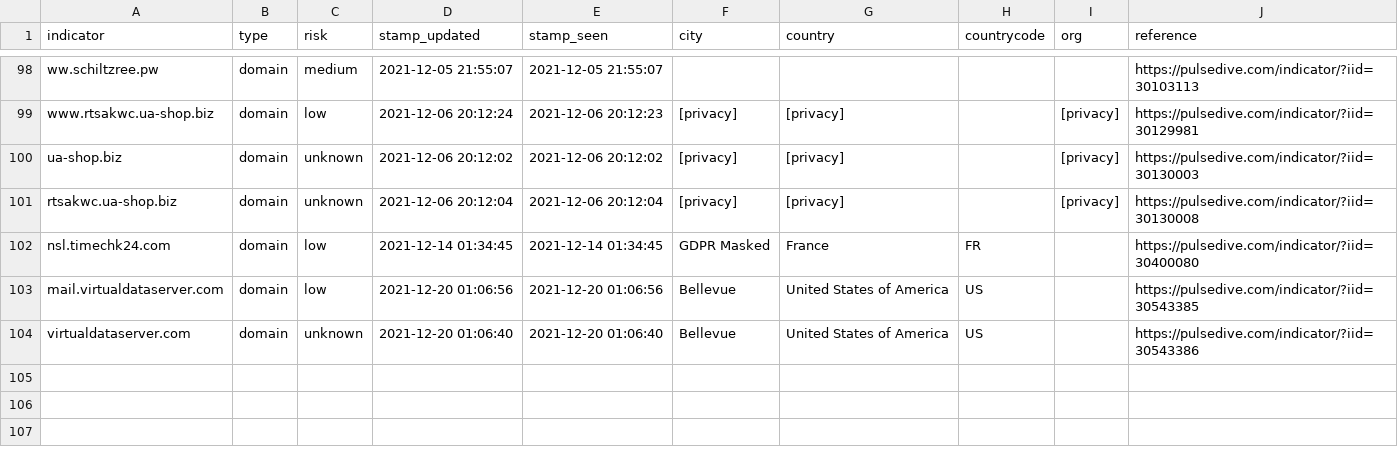
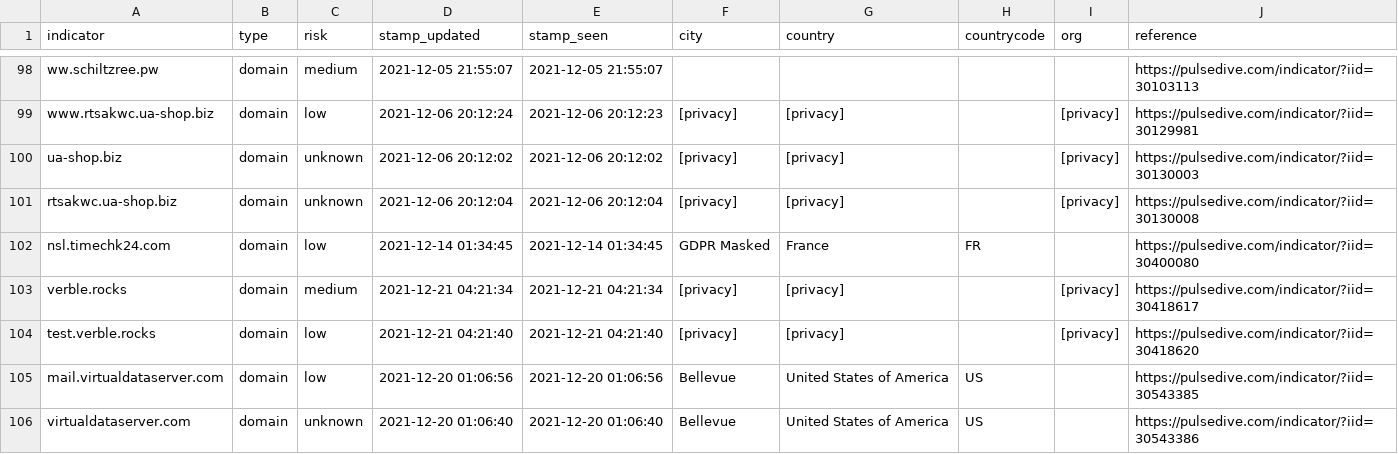
Before and after one commit to idunno101/Hosts_That_idunno, a CSV file: fetch-api-data-action/85-17-31-122_shadowserver.csv, drawn as a sheet; only a part is shown, gaps mark what is left out.

```diff
--- a/fetch-api-data-action/85-17-31-122_shadowserver.csv
+++ b/fetch-api-data-action/85-17-31-122_shadowserver.csv
@@ -102,2 +102,4 @@ rtsakwc.ua-shop.biz,domain,unknown,"2021-12-06 20:12:04","2021-12-06 20:12:04",[
 nsl.timechk24.com,domain,low,"2021-12-14 01:34:45","2021-12-14 01:34:45","GDPR Masked",France,FR,,https://pulsedive.com/indicator/?iid=30400080
+verble.rocks,domain,medium,"2021-12-21 04:21:34","2021-12-21 04:21:34",[privacy],[privacy],,[privacy],https://pulsedive.com/indicator/?iid=30418617
+test.verble.rocks,domain,low,"2021-12-21 04:21:40","2021-12-21 04:21:40",[privacy],[privacy],,[privacy],https://pulsedive.com/indicator/?iid=30418620
 mail.virtualdataserver.com,domain,low,"2021-12-20 01:06:56","2021-12-20 01:06:56",Bellevue,"United States of America",US,,https://pulsedive.com/indicator/?iid=30543385
```
Also changed, not shown: 1 other file.
